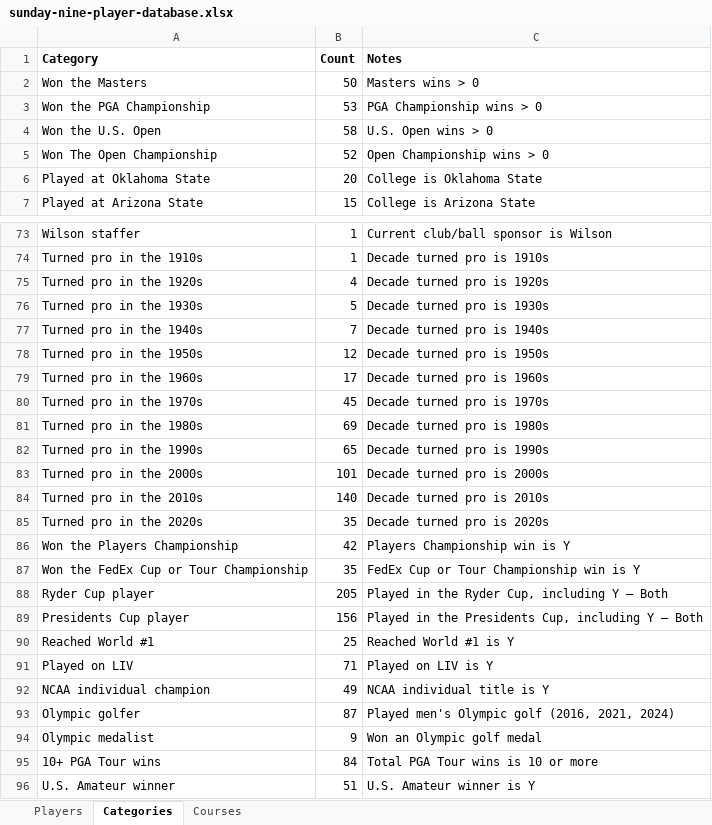
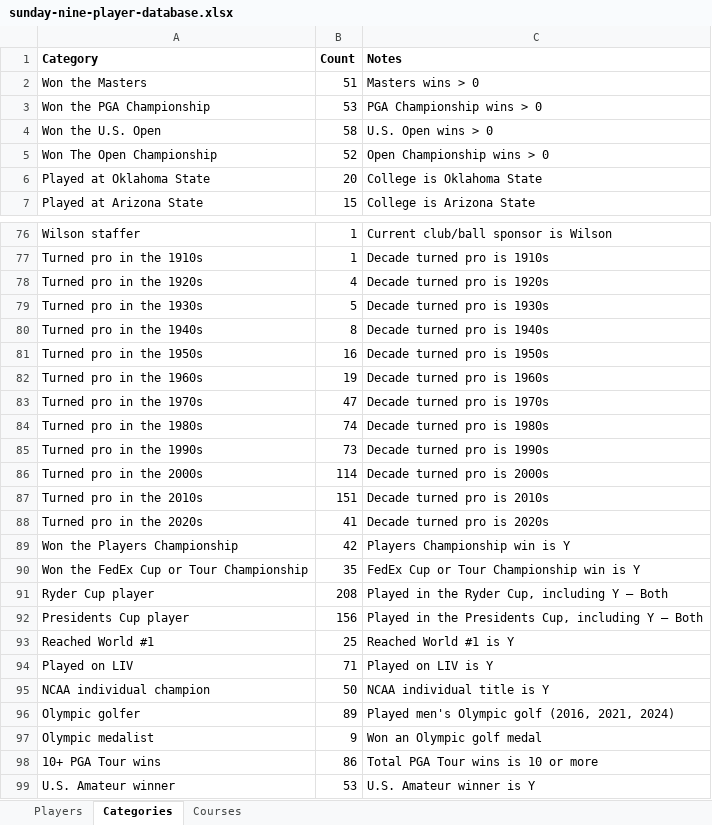
Before and after one commit to jakenair/teebox, an Excel workbook: data/sunday-nine-player-database.xlsx, sheet Categories, drawn as a sheet; only a part is shown, gaps mark what is left out; values as stored, in another font and other column widths than the file's, no borders; charts and pictures not drawn; addresses are those after the commit; the diff covers the shown part only; the diff names each change by its address in the sheet, - before the commit and + after, or states it on an @@ line.

```diff
--- a/data/sunday-nine-player-database.xlsx (sheet Categories)
+++ b/data/sunday-nine-player-database.xlsx (sheet Categories)
-B2 (Count): 50
+B2 (Count): 51
-B80 (Count): 7
+B80 (Count): 8
-B81 (Count): 12
+B81 (Count): 16
-B82 (Count): 17
+B82 (Count): 19
-B83 (Count): 45
+B83 (Count): 47
-B84 (Count): 69
+B84 (Count): 74
-B85 (Count): 65
+B85 (Count): 73
-B86 (Count): 101
+B86 (Count): 114
-B87 (Count): 140
+B87 (Count): 151
-B88 (Count): 35
+B88 (Count): 41
-B91 (Count): 205
+B91 (Count): 208
-B95 (Count): 49
+B95 (Count): 50
-B96 (Count): 87
+B96 (Count): 89
-B98 (Count): 84
+B98 (Count): 86
-B99 (Count): 51
+B99 (Count): 53
```
Also changed, not shown: 3 added rows and 29 edited cells elsewhere in this sheet, sheet Players, formulas that keep their value, 8 other files.
